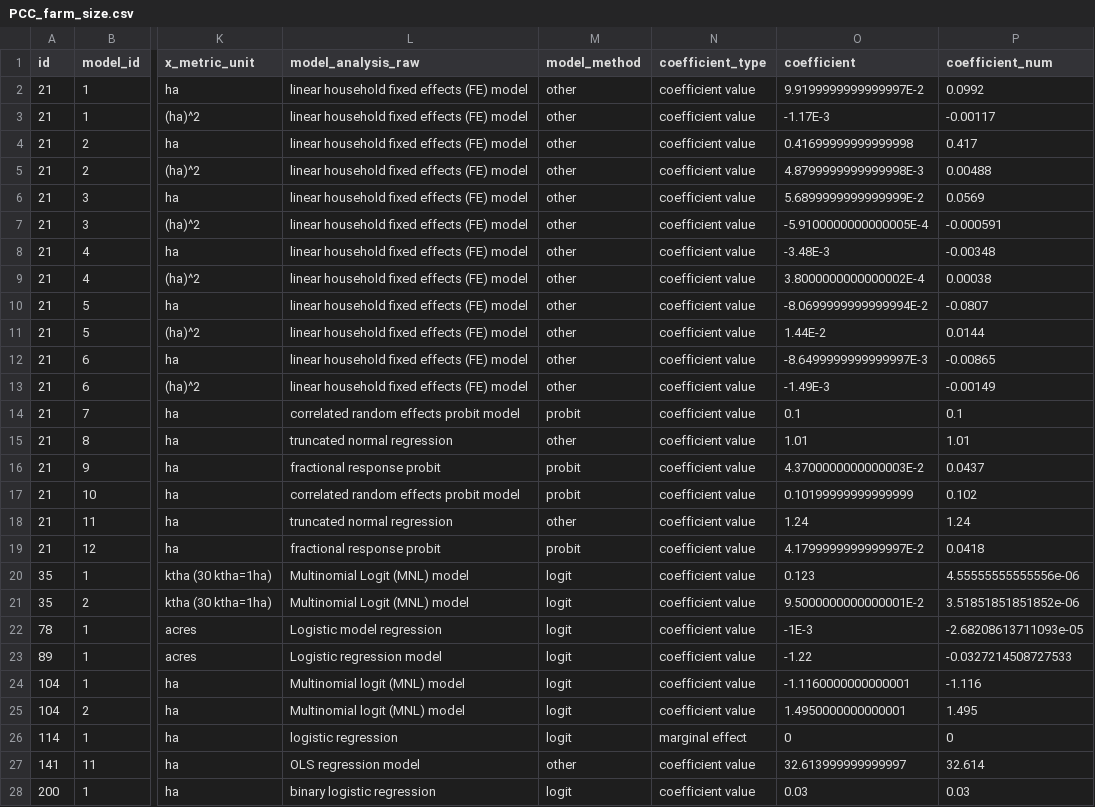
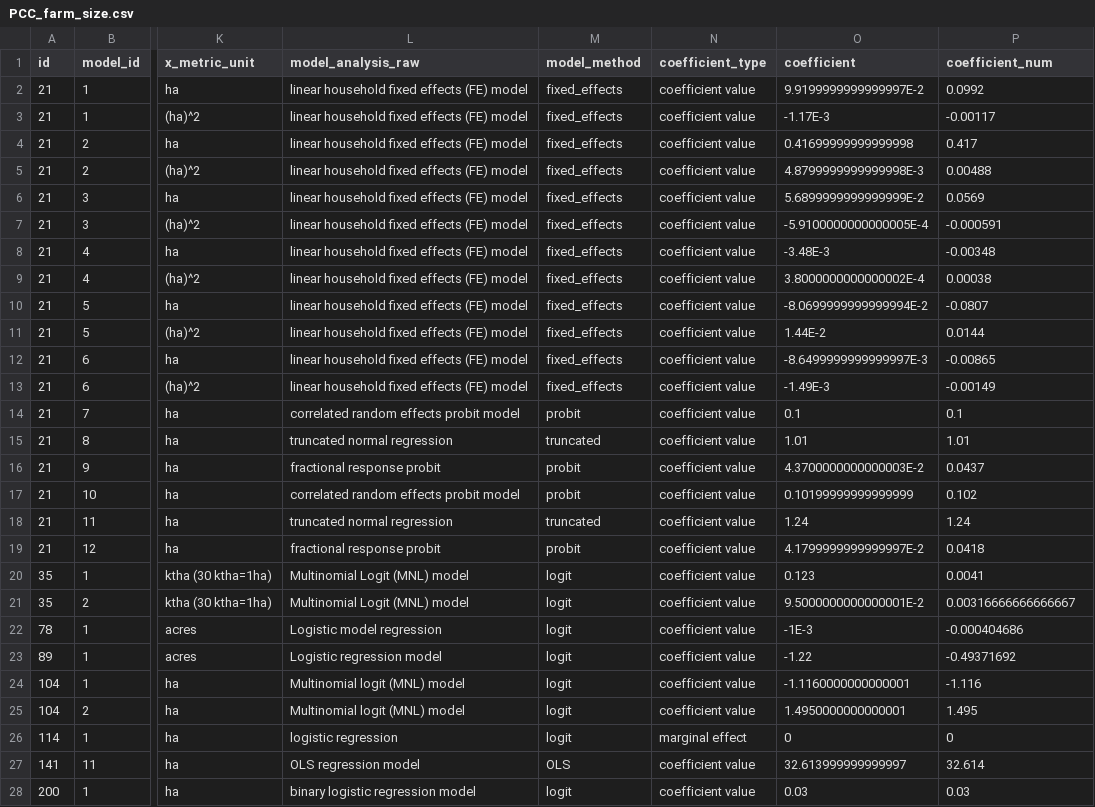
Before and after one commit to andreacsanchezb10/1_chapter_Data_cleaning, a CSV file: PCC/PCC_farm_size.csv, drawn as a sheet; only a part is shown, gaps mark what is left out; the diff covers the shown part only; the diff names each change by its address in the sheet, - before the commit and + after, or states it on an @@ line.

```diff
--- a/PCC/PCC_farm_size.csv
+++ b/PCC/PCC_farm_size.csv
-M2:M13 (model_method): other
+M2:M13 (model_method): fixed_effects
-M15 (model_method): other
+M15 (model_method): truncated
-M18 (model_method): other
+M18 (model_method): truncated
-P20 (coefficient_num): 4.55555555555556e-06
+P20 (coefficient_num): 0.0041
-P21 (coefficient_num): 3.51851851851852e-06
+P21 (coefficient_num): 0.00316666666666667
-P22 (coefficient_num): -2.68208613711093e-05
+P22 (coefficient_num): -0.000404686
-P23 (coefficient_num): -0.0327214508727533
+P23 (coefficient_num): -0.49371692
-M27 (model_method): other
+M27 (model_method): OLS
-L28 (model_analysis_raw): binary logistic regression
+L28 (model_analysis_raw): binary logistic regression model
```
Also changed, not shown: 37 edited cells elsewhere in this file, PCC/PCC_distance_market.csv, 6 other files.
